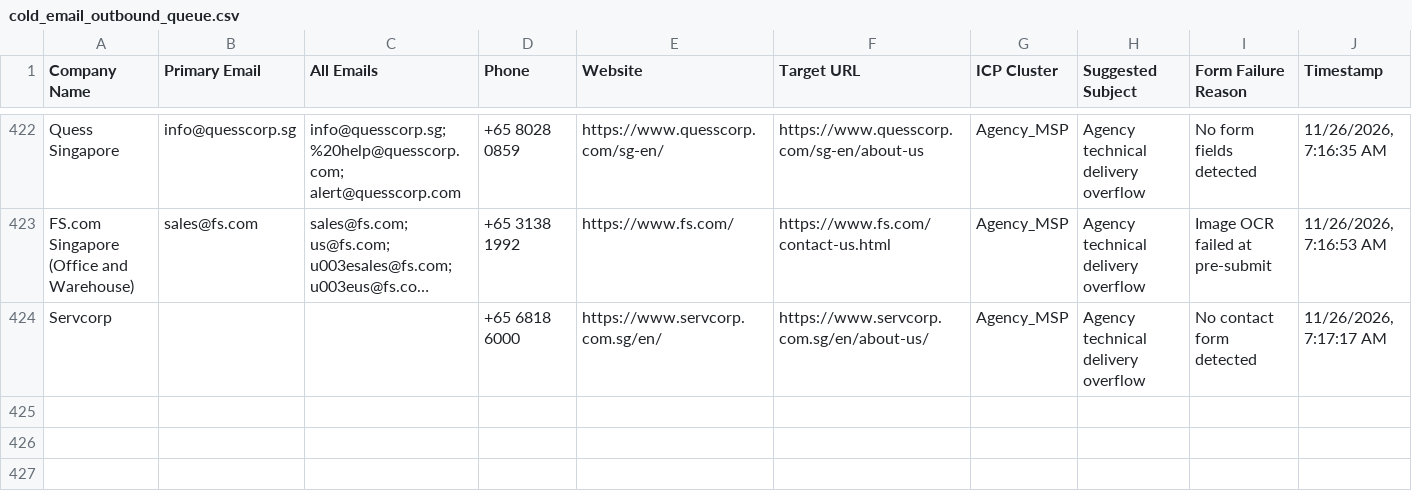
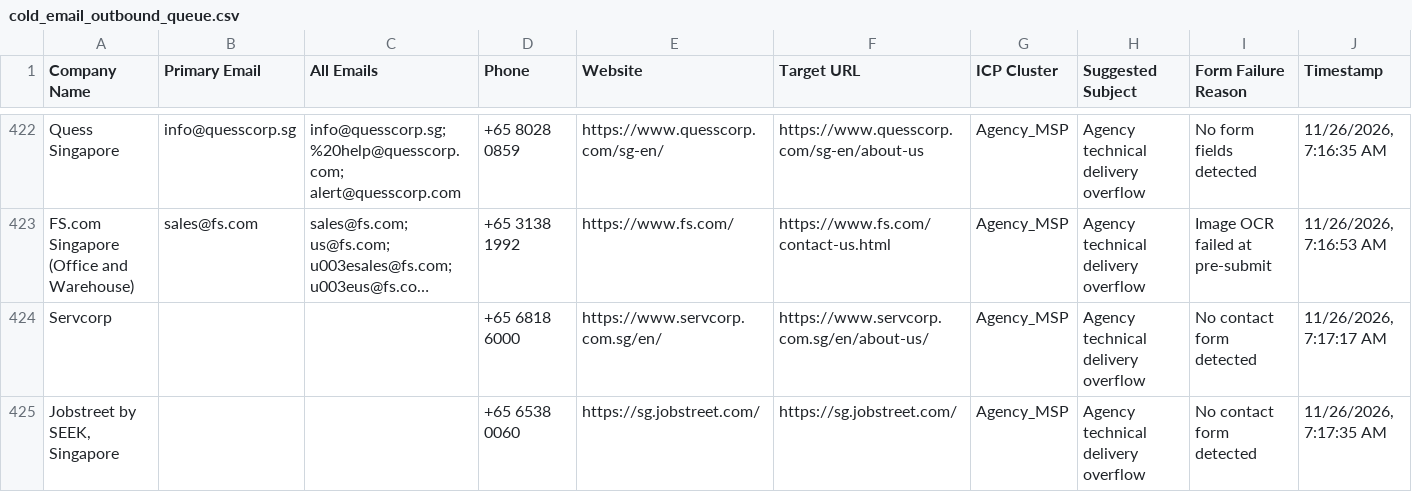
Before and after one commit to AhtehshamSanandwala/outreach-automation, a CSV file: form_results/cold_email_outbound_queue.csv, drawn as a sheet; only a part is shown, gaps mark what is left out; long unchanged cells end in …; the diff names each change by its address in the sheet, - before the commit and + after, or states it on an @@ line.

```diff
--- a/form_results/cold_email_outbound_queue.csv
+++ b/form_results/cold_email_outbound_queue.csv
+row 425: Jobstreet by SEEK, Singapore |  |  | +65 6538 0060 | https://sg.jobstreet.com/ | https://sg.jobstreet.com/ | Agency_MSP | Agency technical delivery overflow | No contact form detected | 11/26/2026, 7:17:35 AM
```
Also changed, not shown: form_results/cold_email_agency_leads.csv, form_results/contact_results.csv, 7 other files.
